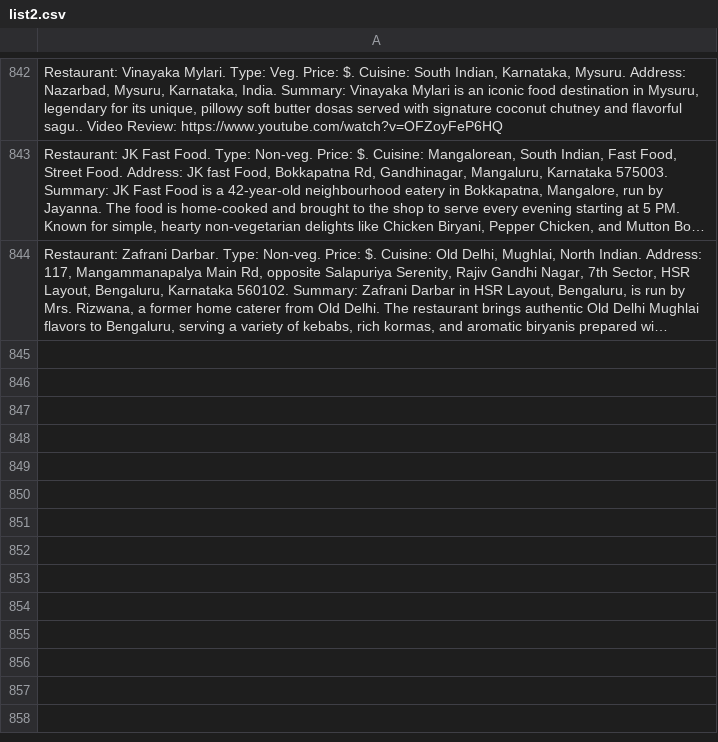
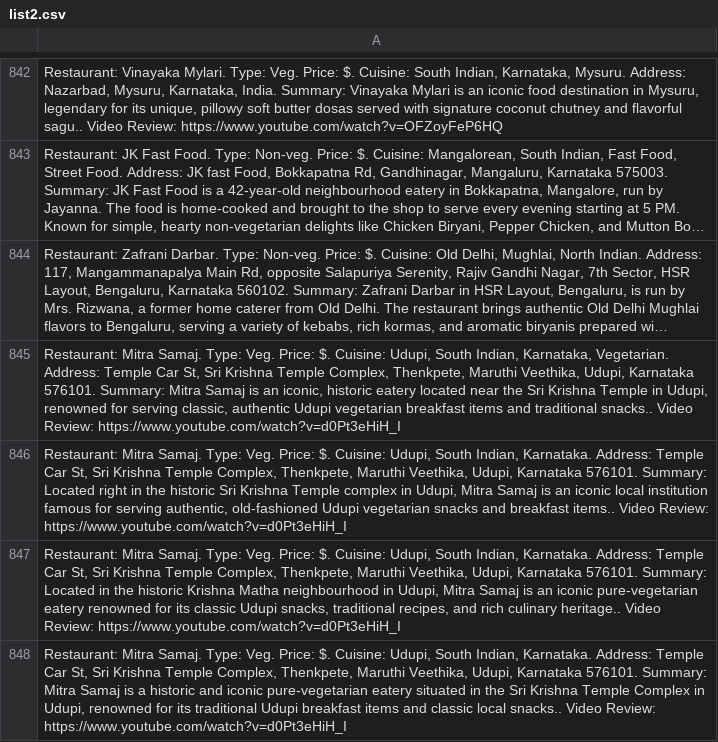
Before and after one commit to harikrishnad1997/YouTube-Scarpper-Map, a CSV file: app/list2.csv, drawn as a sheet; only a part is shown, gaps mark what is left out; long unchanged cells end in …; the diff names each change by its address in the sheet, - before the commit and + after, or states it on an @@ line.

```diff
--- a/app/list2.csv
+++ b/app/list2.csv
+row 845: Restaurant: Mitra Samaj. Type: Veg. Price: $. Cuisine: Udupi, South Indian, Karnataka, Vegetarian. Address: Temple Car St, Sri Krishna Temple Complex, Thenkpete, Maruthi Veethika, Udupi, Karnataka 576101. Summary: Mitra Samaj is an iconic, historic eatery located near the Sri Krishna Temple in Udupi, renowned for serving classic, authentic Udupi vegetarian breakfast items and traditional snacks.. Video Review: https://www.youtube.com/watch?v=d0Pt3eHiH_I
+row 846: Restaurant: Mitra Samaj. Type: Veg. Price: $. Cuisine: Udupi, South Indian, Karnataka. Address: Temple Car St, Sri Krishna Temple Complex, Thenkpete, Maruthi Veethika, Udupi, Karnataka 576101. Summary: Located right in the historic Sri Krishna Temple complex in Udupi, Mitra Samaj is an iconic local institution famous for serving authentic, old-fashioned Udupi vegetarian snacks and breakfast items.. Video Review: https://www.youtube.com/watch?v=d0Pt3eHiH_I
+row 847: Restaurant: Mitra Samaj. Type: Veg. Price: $. Cuisine: Udupi, South Indian, Karnataka. Address: Temple Car St, Sri Krishna Temple Complex, Thenkpete, Maruthi Veethika, Udupi, Karnataka 576101. Summary: Located in the historic Krishna Matha neighbourhood in Udupi, Mitra Samaj is an iconic pure-vegetarian eatery renowned for its classic Udupi snacks, traditional recipes, and rich culinary heritage.. Video Review: https://www.youtube.com/watch?v=d0Pt3eHiH_I
+row 848: Restaurant: Mitra Samaj. Type: Veg. Price: $. Cuisine: Udupi, South Indian, Karnataka. Address: Temple Car St, Sri Krishna Temple Complex, Thenkpete, Maruthi Veethika, Udupi, Karnataka 576101. Summary: Mitra Samaj is a historic and iconic pure-vegetarian eatery situated in the Sri Krishna Temple Complex in Udupi, renowned for its traditional Udupi breakfast items and classic local snacks.. Video Review: https://www.youtube.com/watch?v=d0Pt3eHiH_I
```
Also changed, not shown: extracted_lat_long.csv, 6 other files.
